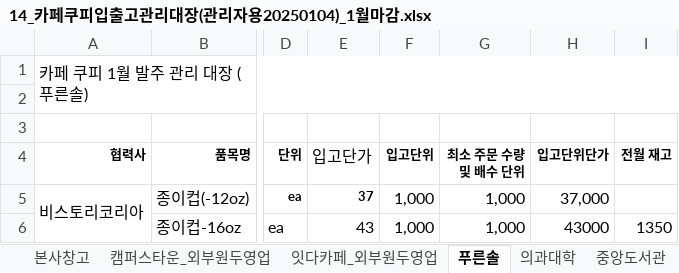
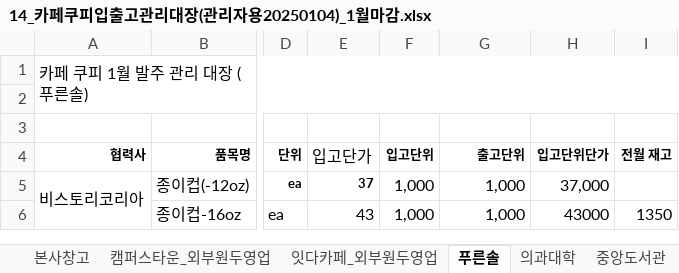
Before and after one commit to KHUFFEE/KHUFFEE, an Excel workbook: preprocessing/data/입출고관리대장/14_카페쿠피입출고관리대장(관리자용20250104)_1월마감.xlsx, sheet 푸른솔, drawn as a sheet; only a part is shown, gaps mark what is left out; values as stored, in another font and other column widths than the file's, no borders; the diff names each change by its address in the sheet, - before the commit and + after, or states it on an @@ line.

```diff
--- a/preprocessing/data/입출고관리대장/14_카페쿠피입출고관리대장(관리자용20250104)_1월마감.xlsx (sheet 푸른솔)
+++ b/preprocessing/data/입출고관리대장/14_카페쿠피입출고관리대장(관리자용20250104)_1월마감.xlsx (sheet 푸른솔)
-G4: 최소 주문 수량 및 배수 단위
+G4: 출고단위
```
Also changed, not shown: 19 other files.
